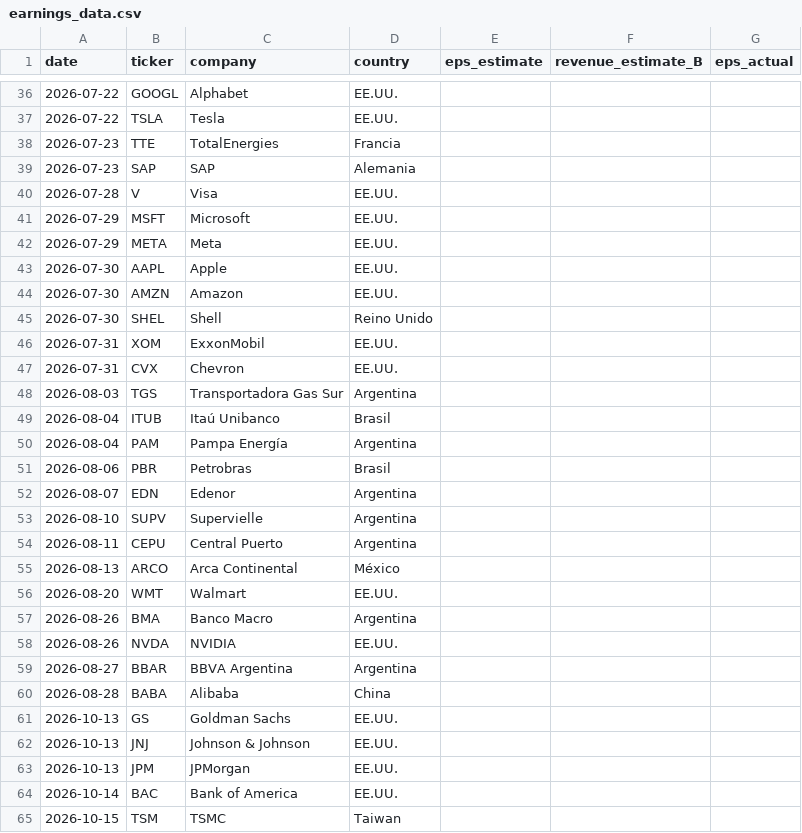
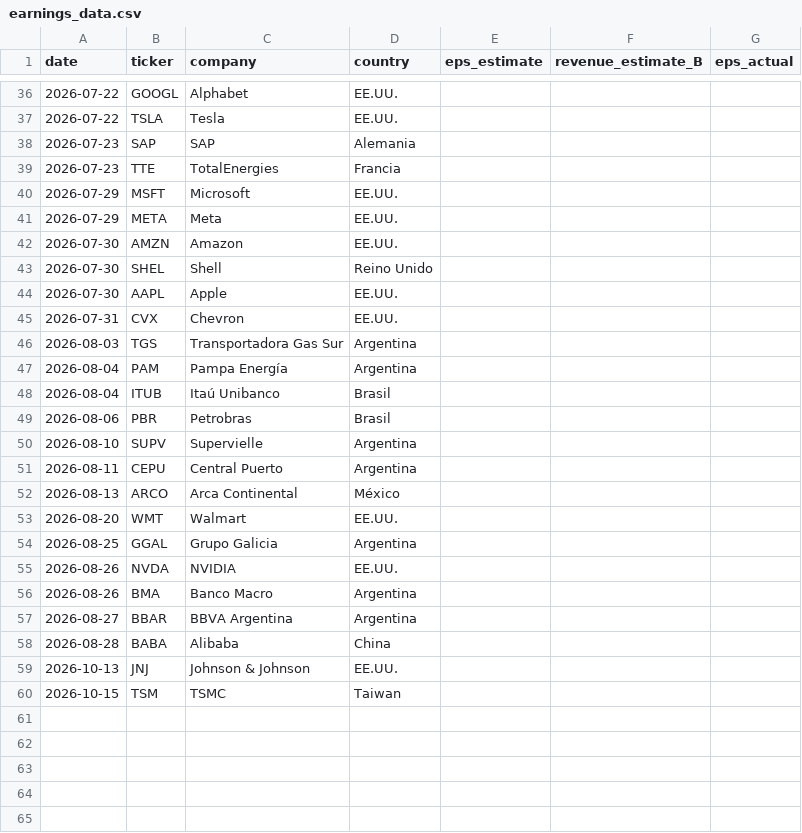
Before and after one commit to garciaborgheslautaro/acavalores-monitor-macro, a CSV file: data/earnings_data.csv, drawn as a sheet; only a part is shown, gaps mark what is left out; the diff covers the shown part only.

```diff
--- a/data/earnings_data.csv
+++ b/data/earnings_data.csv
@@ -37,17 +37,14 @@ date,ticker,company,country,eps_estimate,revenue_estimate_B,eps_actual
 2026-07-22,TSLA,Tesla,EE.UU.,,,
+2026-07-23,SAP,SAP,Alemania,,,
 2026-07-23,TTE,TotalEnergies,Francia,,,
-2026-07-23,SAP,SAP,Alemania,,,
-2026-07-28,V,Visa,EE.UU.,,,
 2026-07-29,MSFT,Microsoft,EE.UU.,,,
 2026-07-29,META,Meta,EE.UU.,,,
-2026-07-30,AAPL,Apple,EE.UU.,,,
 2026-07-30,AMZN,Amazon,EE.UU.,,,
 2026-07-30,SHEL,Shell,Reino Unido,,,
-2026-07-31,XOM,ExxonMobil,EE.UU.,,,
+2026-07-30,AAPL,Apple,EE.UU.,,,
 2026-07-31,CVX,Chevron,EE.UU.,,,
 2026-08-03,TGS,Transportadora Gas Sur,Argentina,,,
+2026-08-04,PAM,Pampa Energía,Argentina,,,
 2026-08-04,ITUB,Itaú Unibanco,Brasil,,,
-2026-08-04,PAM,Pampa Energía,Argentina,,,
 2026-08-06,PBR,Petrobras,Brasil,,,
-2026-08-07,EDN,Edenor,Argentina,,,
 2026-08-10,SUPV,Supervielle,Argentina,,,
@@ -56,10 +53,8 @@ date,ticker,company,country,eps_estimate,revenue_estimate_B,eps_actual
 2026-08-20,WMT,Walmart,EE.UU.,,,
+2026-08-25,GGAL,Grupo Galicia,Argentina,,,
+2026-08-26,NVDA,NVIDIA,EE.UU.,,,
 2026-08-26,BMA,Banco Macro,Argentina,,,
-2026-08-26,NVDA,NVIDIA,EE.UU.,,,
 2026-08-27,BBAR,BBVA Argentina,Argentina,,,
 2026-08-28,BABA,Alibaba,China,,,
-2026-10-13,GS,Goldman Sachs,EE.UU.,,,
 2026-10-13,JNJ,Johnson & Johnson,EE.UU.,,,
-2026-10-13,JPM,JPMorgan,EE.UU.,,,
-2026-10-14,BAC,Bank of America,EE.UU.,,,
 2026-10-15,TSM,TSMC,Taiwan,,,
```
Also changed, not shown: 3 moved rows elsewhere in this file, data/bcra_data.csv, data/dolar_data.csv, 4 other files.
